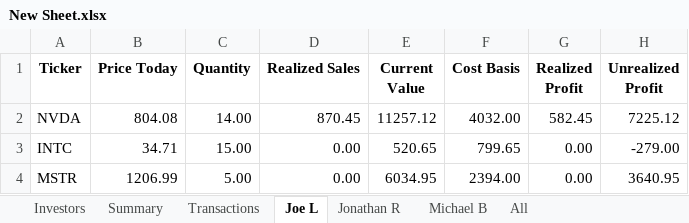
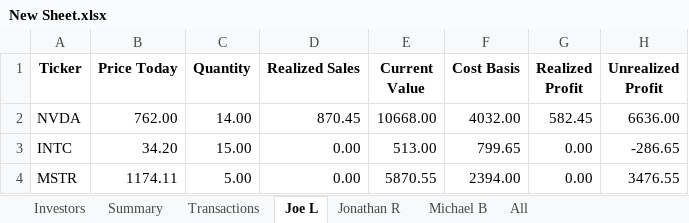
Before and after one commit to jonrebelo/Investment_Portfolio_App, an Excel workbook: New Sheet.xlsx, sheet Joe L, drawn as a sheet; values as stored, in another font and other column widths than the file's, no borders; the diff names each change by its address in the sheet, - before the commit and + after, or states it on an @@ line.

```diff
--- a/New Sheet.xlsx (sheet Joe L)
+++ b/New Sheet.xlsx (sheet Joe L)
-B2 (Price Today): 804.08
+B2 (Price Today): 762.00
-E2 (Current Value): 11257.12
+E2 (Current Value): 10668.00
-H2 (Unrealized Profit): 7225.12
+H2 (Unrealized Profit): 6636.00
-B3 (Price Today): 34.71
+B3 (Price Today): 34.20
-E3 (Current Value): 520.65
+E3 (Current Value): 513.00
-H3 (Unrealized Profit): -279.00
+H3 (Unrealized Profit): -286.65
-B4 (Price Today): 1206.99
+B4 (Price Today): 1174.11
-E4 (Current Value): 6034.95
+E4 (Current Value): 5870.55
-H4 (Unrealized Profit): 3640.95
+H4 (Unrealized Profit): 3476.55
```
Also changed, not shown: sheet Summary, sheet Transactions, sheet Michael B, sheet Jonathan R, 2 other files.
